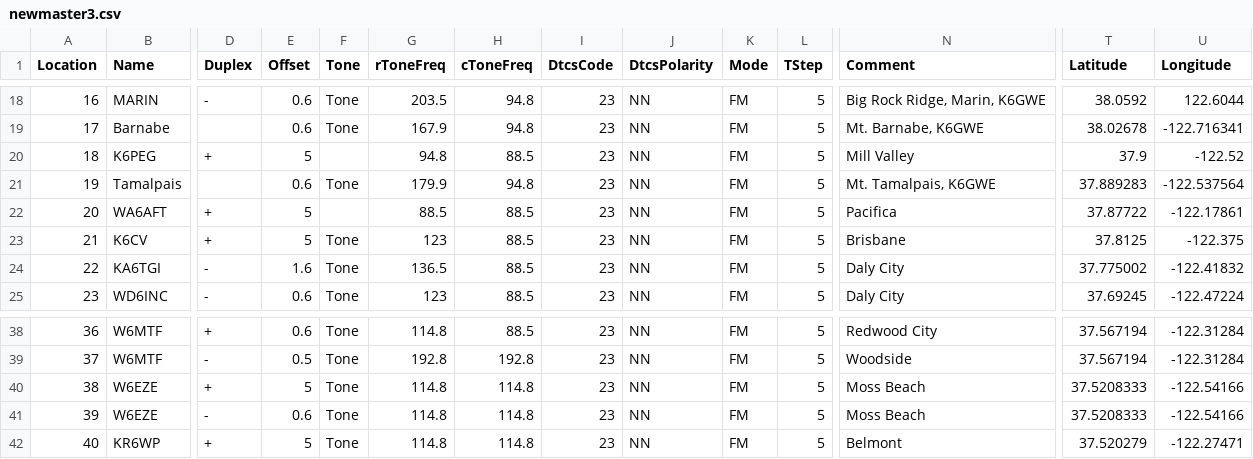
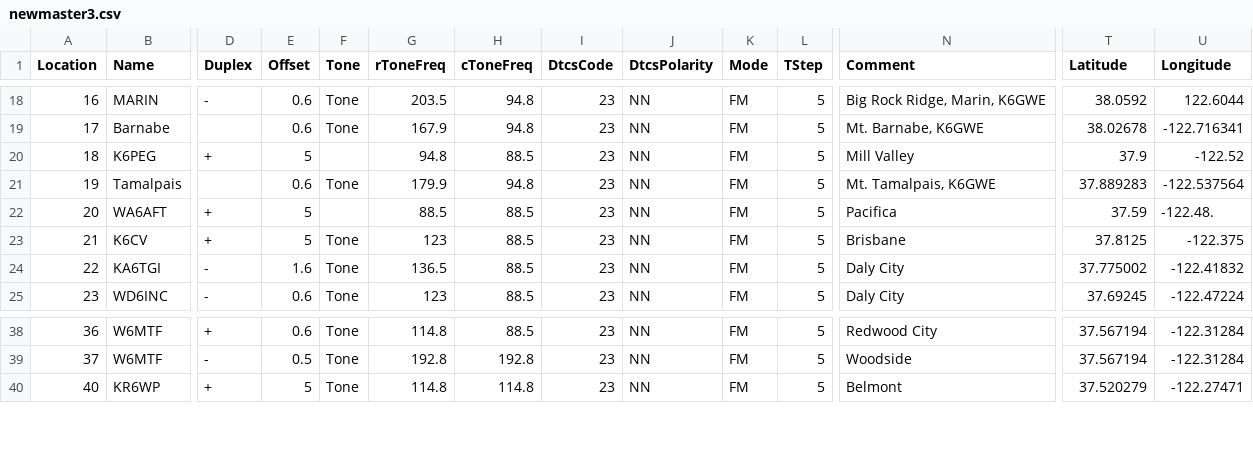
Before and after one commit to pcarmody/dev, a CSV file: repeater_map/newmaster3.csv, drawn as a sheet; only a part is shown, gaps mark what is left out; rows hold the shown columns only; the diff names each change by its address in the sheet, - before the commit and + after, or states it on an @@ line.

```diff
--- a/repeater_map/newmaster3.csv
+++ b/repeater_map/newmaster3.csv
-T22 (Latitude): 37.87722
+T22 (Latitude): 37.59
-U22 (Longitude): -122.17861
+U22 (Longitude): -122.48.
-row 40: 38 | W6EZE | + | 5 | Tone | 114.8 | 114.8 | 23 | NN | FM | 5 | Moss Beach | 37.5208333 | -122.54166
-row 41: 39 | W6EZE | - | 0.6 | Tone | 114.8 | 114.8 | 23 | NN | FM | 5 | Moss Beach | 37.5208333 | -122.54166
```
Also changed, not shown: 3 other files.
